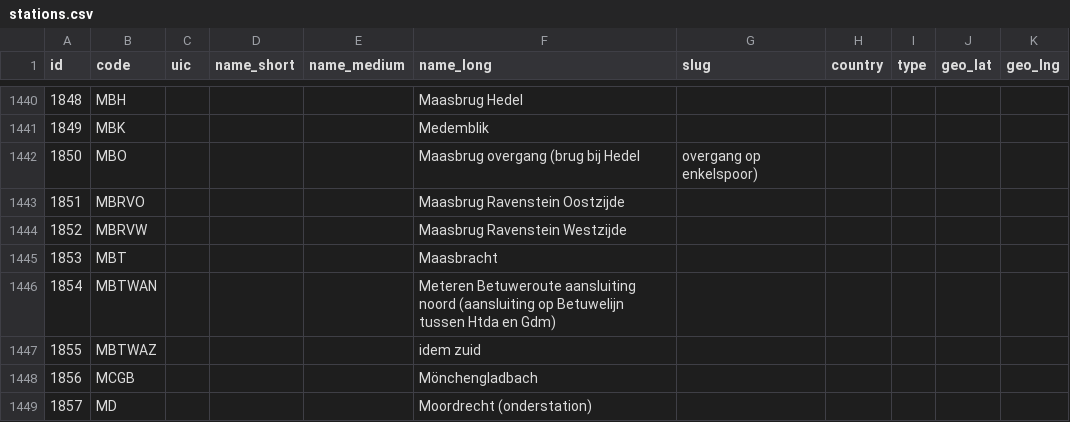
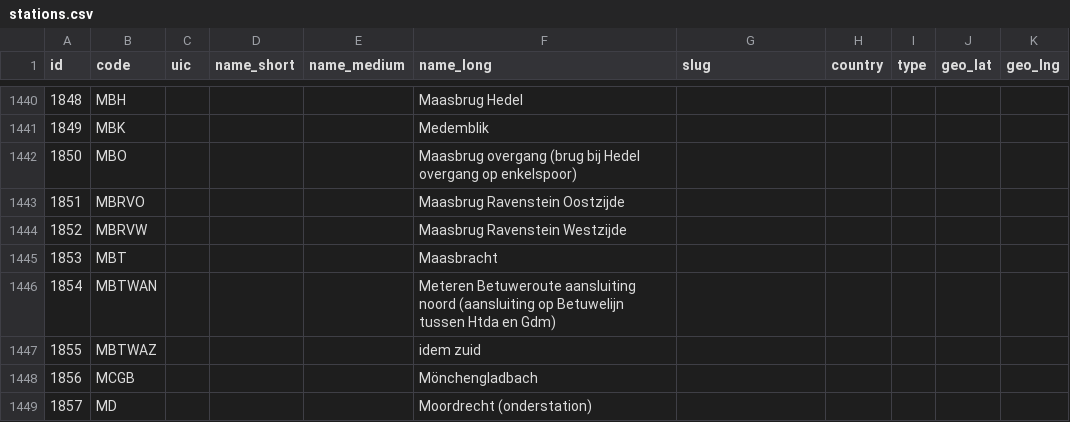
Before and after one commit to meijbaard/SpotConverter, a CSV file: stations.csv, drawn as a sheet; only a part is shown, gaps mark what is left out.

Commit message:
Update stations.csv

```diff
--- a/stations.csv
+++ b/stations.csv
@@ -1441,3 +1441,3 @@ id,code,uic,name_short,name_medium,name_long,slug,country,type,geo_lat,geo_lng
 1849,MBK,,,,Medemblik,,,,,
-1850,MBO,,,,Maasbrug overgang (brug bij Hedel, overgang op enkelspoor),,,,,
+1850,MBO,,,,Maasbrug overgang (brug bij Hedel overgang op enkelspoor),,,,,
 1851,MBRVO,,,,Maasbrug Ravenstein Oostzijde,,,,,
```
